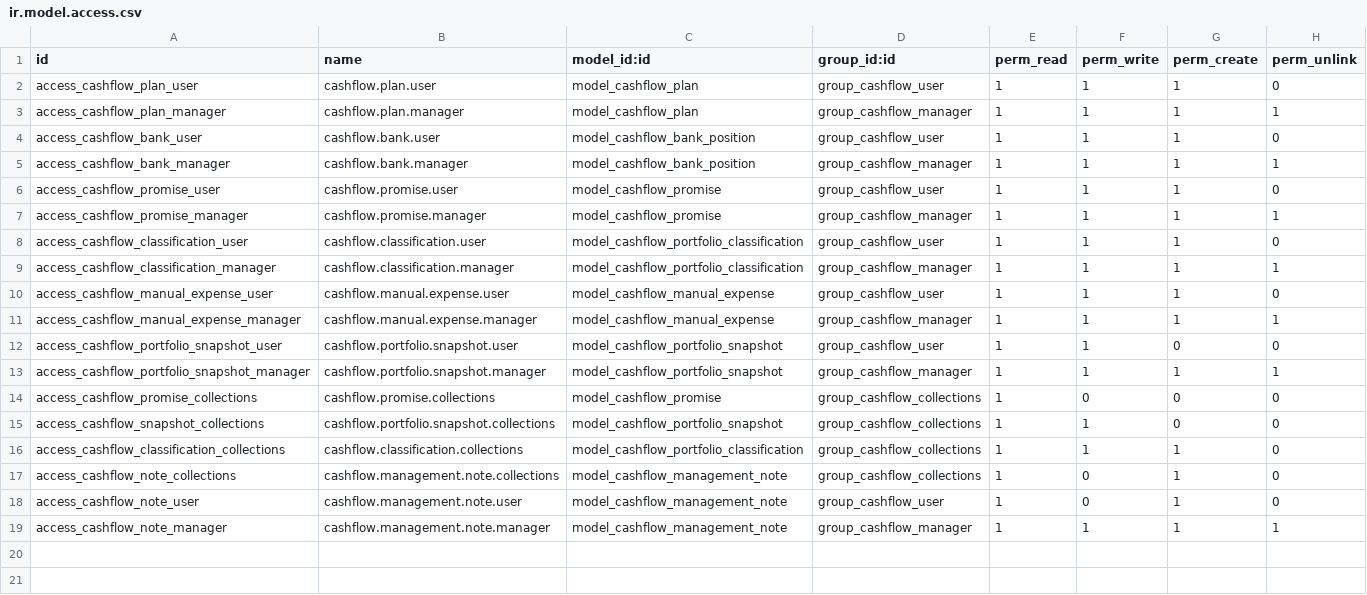
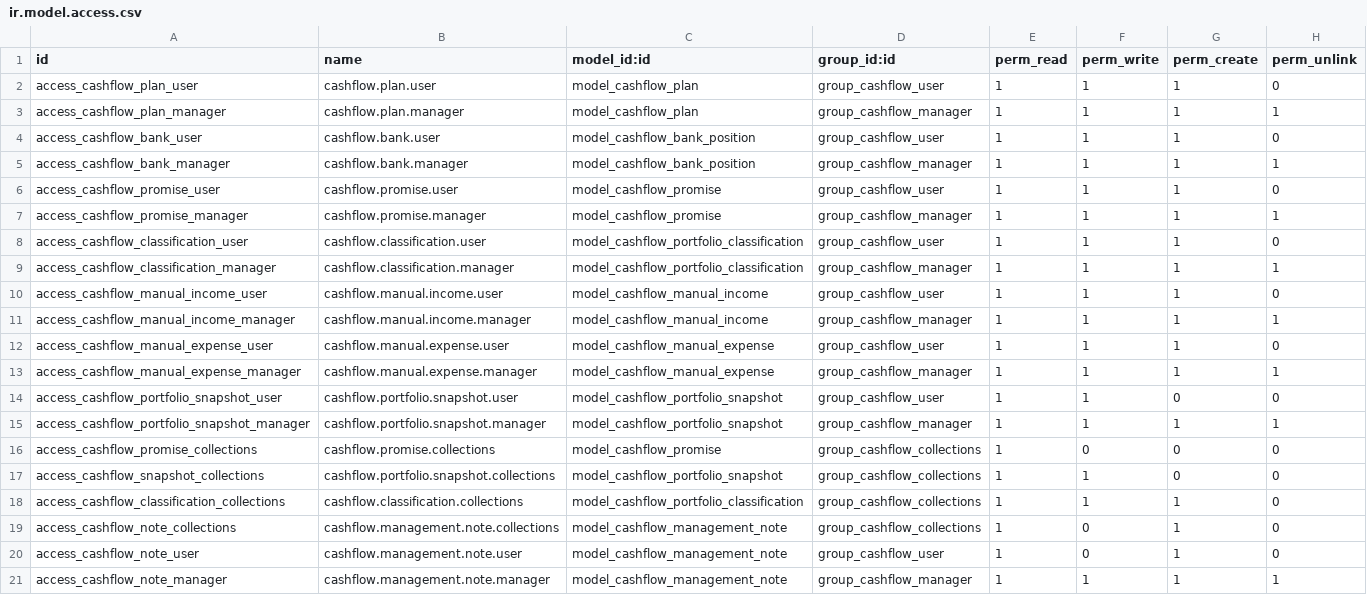
Before and after one commit to rzavalatk/grupomegatk, a CSV file: megatk_cash_flow_forecast/security/ir.model.access.csv, drawn as a sheet.

Commit message:
Separate cash flow operations and liabilities

```diff
--- a/megatk_cash_flow_forecast/security/ir.model.access.csv
+++ b/megatk_cash_flow_forecast/security/ir.model.access.csv
@@ -9,2 +9,4 @@ access_cashflow_classification_user,cashflow.classification.user,model_cashflow_
 access_cashflow_classification_manager,cashflow.classification.manager,model_cashflow_portfolio_classification,group_cashflow_manager,1,1,1,1
+access_cashflow_manual_income_user,cashflow.manual.income.user,model_cashflow_manual_income,group_cashflow_user,1,1,1,0
+access_cashflow_manual_income_manager,cashflow.manual.income.manager,model_cashflow_manual_income,group_cashflow_manager,1,1,1,1
 access_cashflow_manual_expense_user,cashflow.manual.expense.user,model_cashflow_manual_expense,group_cashflow_user,1,1,1,0
```
Also changed, not shown: 8 other files.
